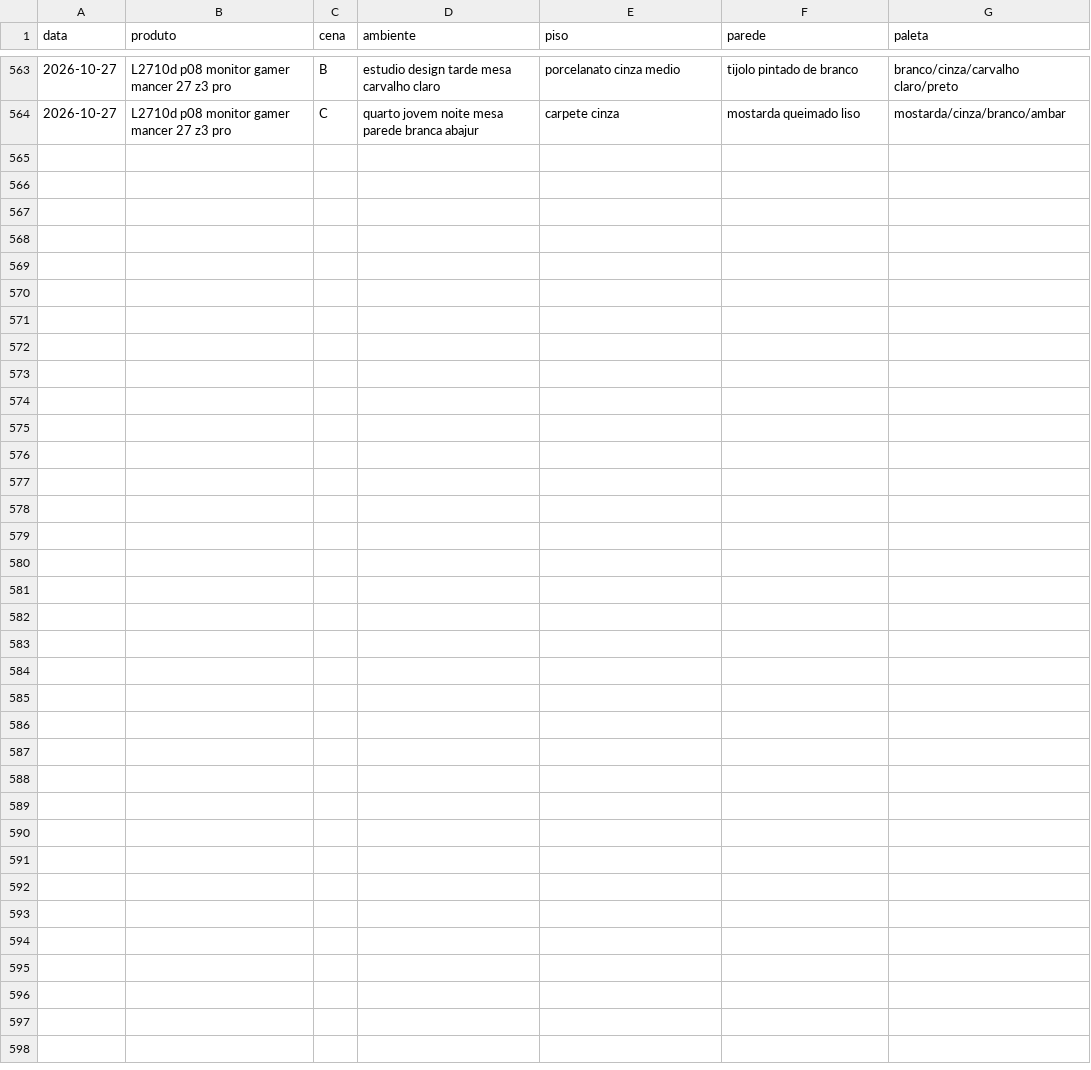
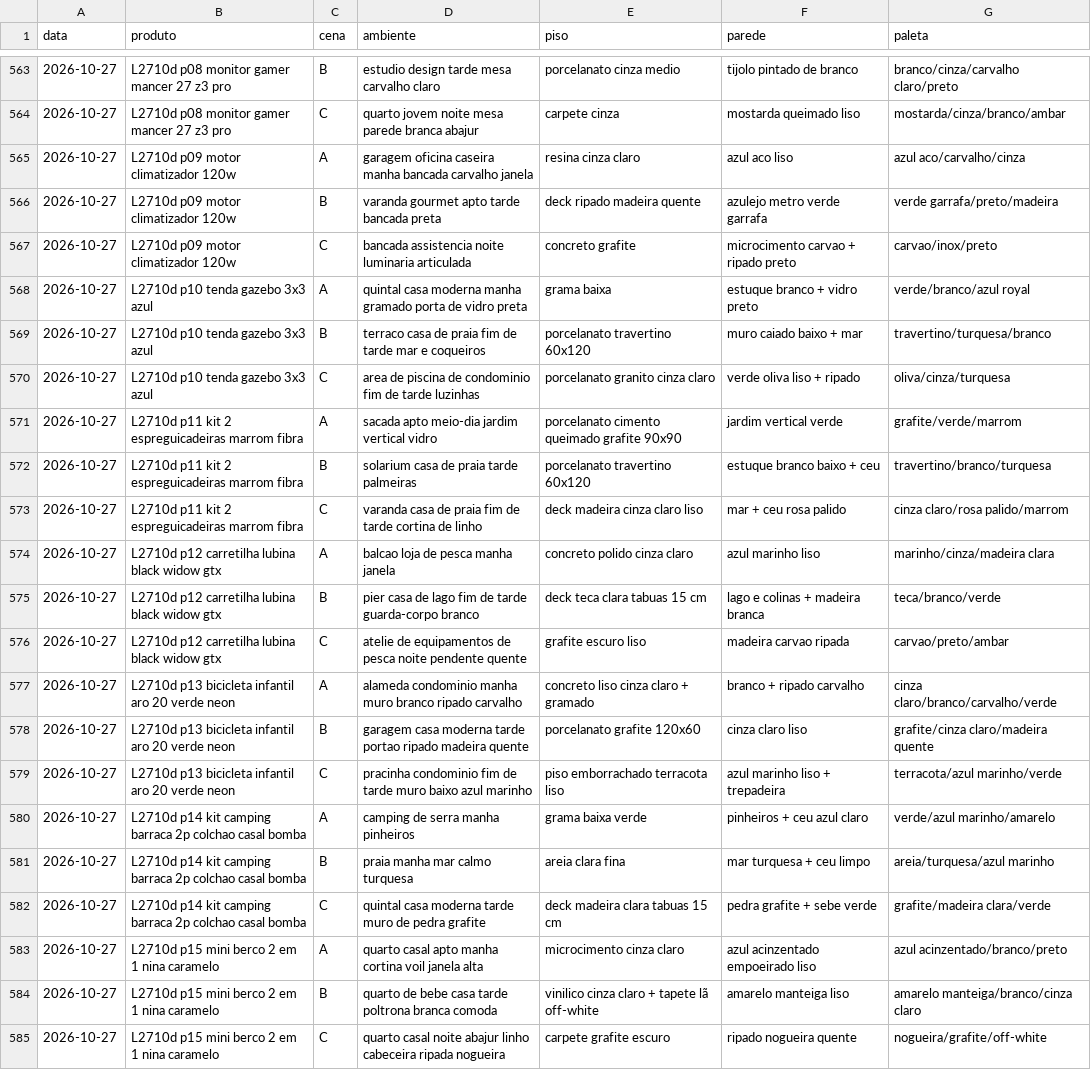
Before and after one commit to paolaspeed6/Fabrica-ugc, a CSV file: agentes/aprendizado/cenarios_usados.csv, drawn as a sheet; only a part is shown, gaps mark what is left out; the diff names each change by its address in the sheet, - before the commit and + after, or states it on an @@ line.

```diff
--- a/agentes/aprendizado/cenarios_usados.csv
+++ b/agentes/aprendizado/cenarios_usados.csv
+row 565: 2026-10-27 | L2710d p09 motor climatizador 120w | A | garagem oficina caseira manha bancada carvalho janela | resina cinza claro | azul aco liso | azul aco/carvalho/cinza
+row 566: 2026-10-27 | L2710d p09 motor climatizador 120w | B | varanda gourmet apto tarde bancada preta | deck ripado madeira quente | azulejo metro verde garrafa | verde garrafa/preto/madeira
+row 567: 2026-10-27 | L2710d p09 motor climatizador 120w | C | bancada assistencia noite luminaria articulada | concreto grafite | microcimento carvao + ripado preto | carvao/inox/preto
+row 568: 2026-10-27 | L2710d p10 tenda gazebo 3x3 azul | A | quintal casa moderna manha gramado porta de vidro preta | grama baixa | estuque branco + vidro preto | verde/branco/azul royal
+row 569: 2026-10-27 | L2710d p10 tenda gazebo 3x3 azul | B | terraco casa de praia fim de tarde mar e coqueiros | porcelanato travertino 60x120 | muro caiado baixo + mar | travertino/turquesa/branco
+row 570: 2026-10-27 | L2710d p10 tenda gazebo 3x3 azul | C | area de piscina de condominio fim de tarde luzinhas | porcelanato granito cinza claro | verde oliva liso + ripado | oliva/cinza/turquesa
+row 571: 2026-10-27 | L2710d p11 kit 2 espreguicadeiras marrom fibra | A | sacada apto meio-dia jardim vertical vidro | porcelanato cimento queimado grafite 90x90 | jardim vertical verde | grafite/verde/marrom
+row 572: 2026-10-27 | L2710d p11 kit 2 espreguicadeiras marrom fibra | B | solarium casa de praia tarde palmeiras | porcelanato travertino 60x120 | estuque branco baixo + ceu | travertino/branco/turquesa
+row 573: 2026-10-27 | L2710d p11 kit 2 espreguicadeiras marrom fibra | C | varanda casa de praia fim de tarde cortina de linho | deck madeira cinza claro liso | mar + ceu rosa palido | cinza claro/rosa palido/marrom
+row 574: 2026-10-27 | L2710d p12 carretilha lubina black widow gtx | A | balcao loja de pesca manha janela | concreto polido cinza claro | azul marinho liso | marinho/cinza/madeira clara
+row 575: 2026-10-27 | L2710d p12 carretilha lubina black widow gtx | B | pier casa de lago fim de tarde guarda-corpo branco | deck teca clara tabuas 15 cm | lago e colinas + madeira branca | teca/branco/verde
+row 576: 2026-10-27 | L2710d p12 carretilha lubina black widow gtx | C | atelie de equipamentos de pesca noite pendente quente | grafite escuro liso | madeira carvao ripada | carvao/preto/ambar
+row 577: 2026-10-27 | L2710d p13 bicicleta infantil aro 20 verde neon | A | alameda condominio manha muro branco ripado carvalho | concreto liso cinza claro + gramado | branco + ripado carvalho | cinza claro/branco/carvalho/verde
+row 578: 2026-10-27 | L2710d p13 bicicleta infantil aro 20 verde neon | B | garagem casa moderna tarde portao ripado madeira quente | porcelanato grafite 120x60 | cinza claro liso | grafite/cinza claro/madeira quente
+row 579: 2026-10-27 | L2710d p13 bicicleta infantil aro 20 verde neon | C | pracinha condominio fim de tarde muro baixo azul marinho | piso emborrachado terracota liso | azul marinho liso + trepadeira | terracota/azul marinho/verde
+row 580: 2026-10-27 | L2710d p14 kit camping barraca 2p colchao casal bomba | A | camping de serra manha pinheiros | grama baixa verde | pinheiros + ceu azul claro | verde/azul marinho/amarelo
+row 581: 2026-10-27 | L2710d p14 kit camping barraca 2p colchao casal bomba | B | praia manha mar calmo turquesa | areia clara fina | mar turquesa + ceu limpo | areia/turquesa/azul marinho
+row 582: 2026-10-27 | L2710d p14 kit camping barraca 2p colchao casal bomba | C | quintal casa moderna tarde muro de pedra grafite | deck madeira clara tabuas 15 cm | pedra grafite + sebe verde | grafite/madeira clara/verde
+row 583: 2026-10-27 | L2710d p15 mini berco 2 em 1 nina caramelo | A | quarto casal apto manha cortina voil janela alta | microcimento cinza claro | azul acinzentado empoeirado liso | azul acinzentado/branco/preto
+row 584: 2026-10-27 | L2710d p15 mini berco 2 em 1 nina caramelo | B | quarto de bebe casa tarde poltrona branca comoda | vinilico cinza claro + tapete lã off-white | amarelo manteiga liso | amarelo manteiga/branco/cinza claro
+row 585: 2026-10-27 | L2710d p15 mini berco 2 em 1 nina caramelo | C | quarto casal noite abajur linho cabeceira ripada nogueira | carpete grafite escuro | ripado nogueira quente | nogueira/grafite/off-white
```
